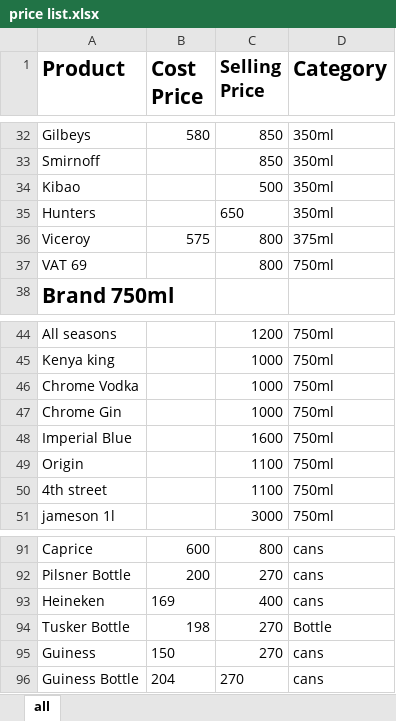
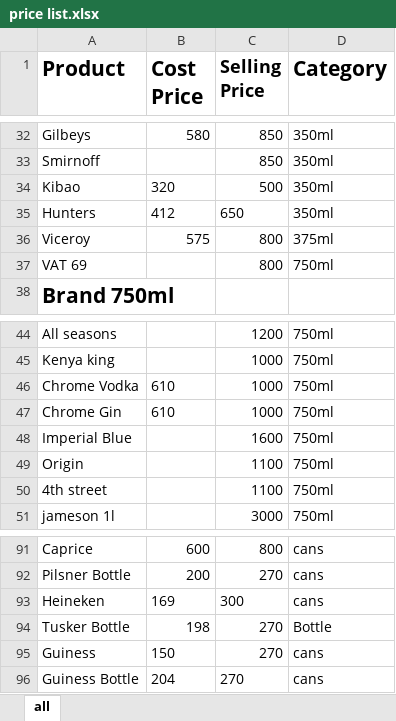
Before and after one commit to ANDERSON254KE/ProfitTracker-, an Excel workbook: price list.xlsx, sheet all, drawn as a sheet; only a part is shown, gaps mark what is left out; values as stored, in another font and other column widths than the file's, no borders; the diff names each change by its address in the sheet, - before the commit and + after, or states it on an @@ line.

```diff
--- a/price list.xlsx (sheet all)
+++ b/price list.xlsx (sheet all)
-B34 (Cost Price): (empty)
+B34 (Cost Price): 320
-B35 (Cost Price): (empty)
+B35 (Cost Price): 412
-B46:B47 (Cost Price): (empty)
+B46:B47 (Cost Price): 610
-C93 (Selling Price): 400
+C93 (Selling Price): 300
```
Also changed, not shown: stck sheet.xlsx, 4 other files.
